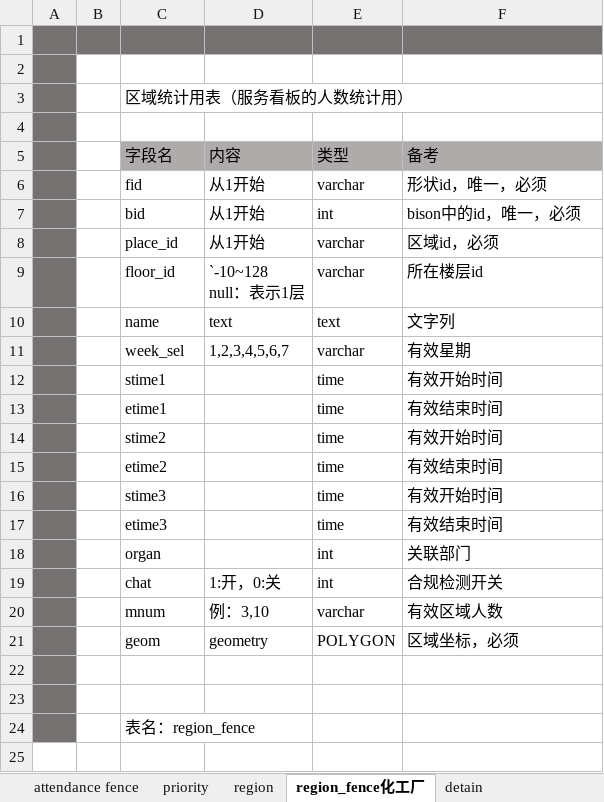
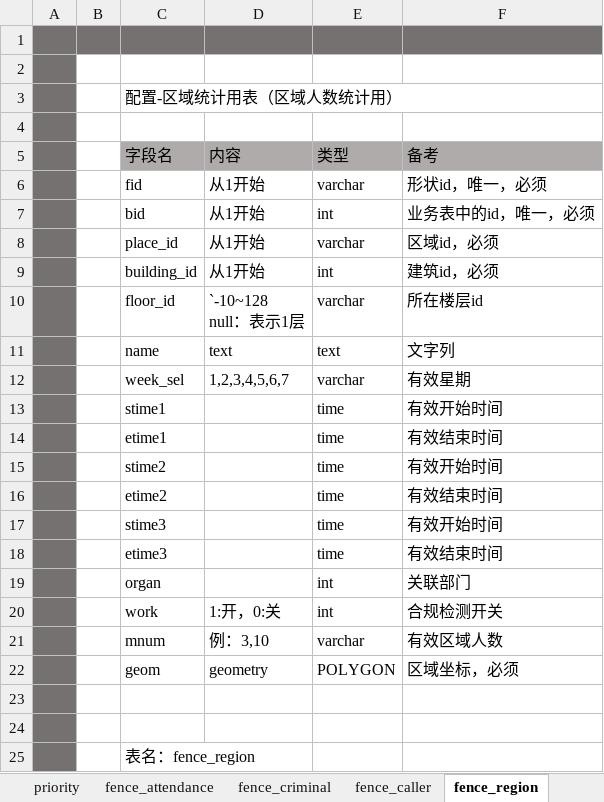
Before and after one commit to cytggit/Map-openlayers, an Excel workbook: Document/DB design.xlsx, sheet fence_region, drawn as a sheet; values as stored, in another font and other column widths than the file's, no borders; addresses are those after the commit; the diff names each change by its address in the sheet, - before the commit and + after, or states it on an @@ line.

```diff
--- a/Document/DB design.xlsx (sheet fence_region)
+++ b/Document/DB design.xlsx (sheet fence_region)
-sheet tab: region_fence化工厂
+sheet tab: fence_region
+sheet tab: fence_attendance
+sheet tab: fence_criminal
-C3 (字段名): 区域统计用表（服务看板的人数统计用）
+C3 (字段名): 配置-区域统计用表（区域人数统计用）
-F7 (备考): bison中的id，唯一，必须
+F7 (备考): 业务表中的id，唯一，必须
+row 9:  |  | building_id | 从1开始 | int | 建筑id，必须
-C20 (字段名): chat
+C20 (字段名): work
-C25 (字段名): 表名：region_fence
+C25 (字段名): 表名：fence_region
```
Also changed, not shown: sheet Polygon & polygon_style, sheet building_point, sheet 变更履历, sheet fence_caller, sheet fence_danger, sheet fence_detain, 7 more sheets, other sheet tabs.
